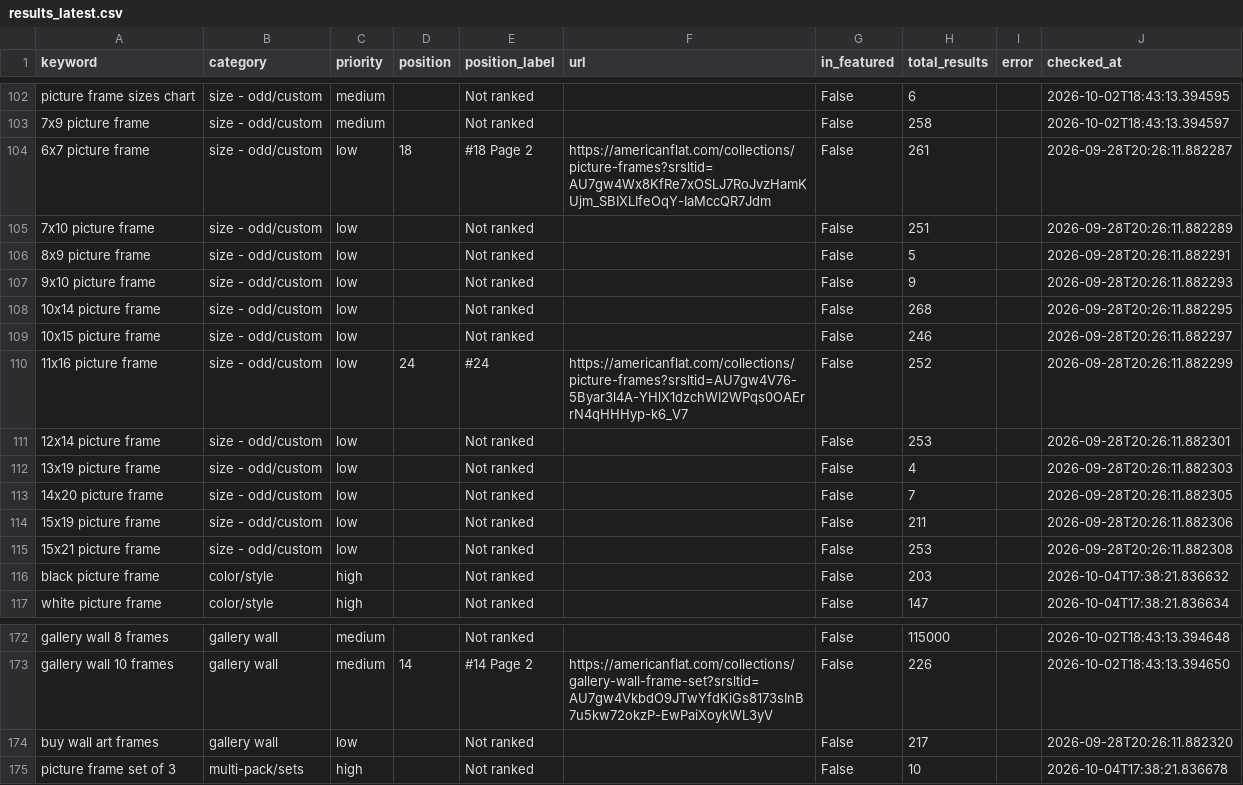
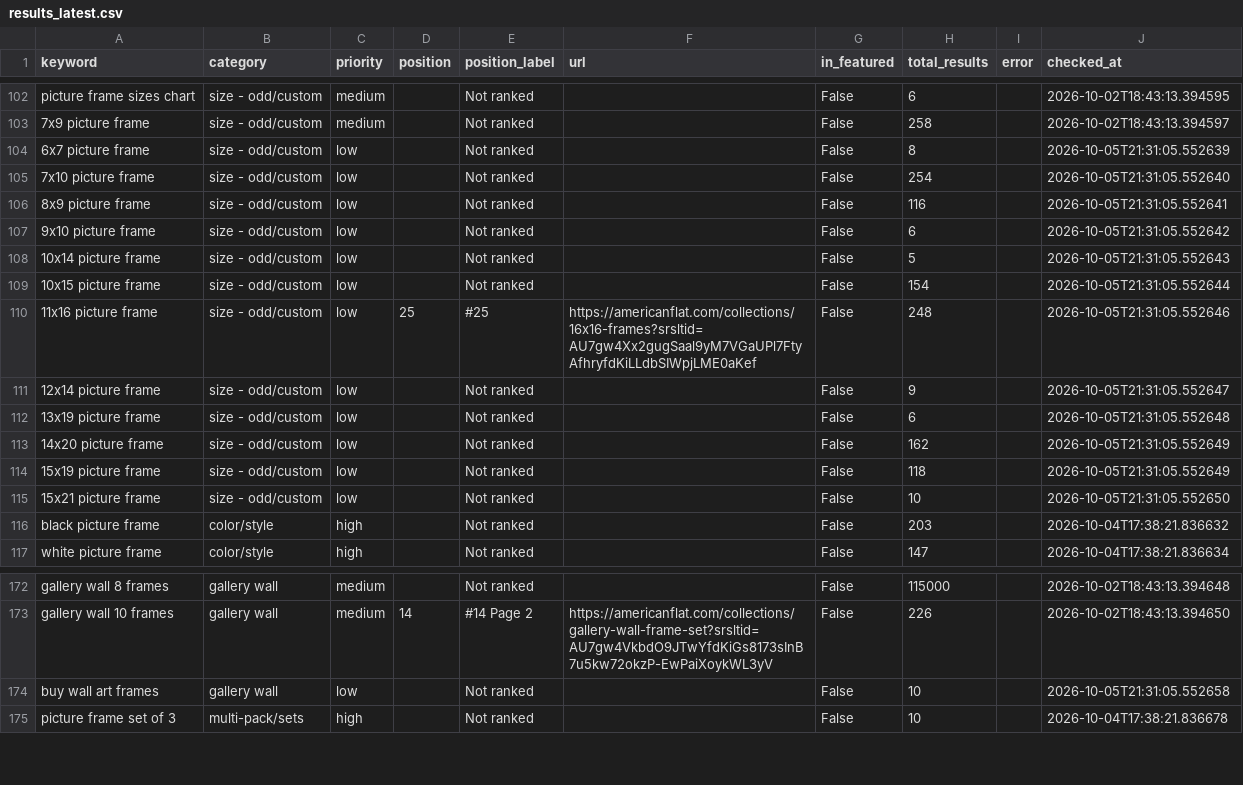
Before and after one commit to juan-americanflat/webcrawler, a CSV file: results_latest.csv, drawn as a sheet; only a part is shown, gaps mark what is left out; the diff covers the shown part only.

```diff
--- a/results_latest.csv
+++ b/results_latest.csv
@@ -103,14 +103,14 @@ picture frame sizes chart,size - odd/custom,medium,,Not ranked,,False,6,,2026-10
 7x9 picture frame,size - odd/custom,medium,,Not ranked,,False,258,,2026-10-02T18:43:13.394597
-6x7 picture frame,size - odd/custom,low,18,#18 Page 2,https://americanflat.com/collections/picture-frames?srsltid=AU7gw4Wx8KfRe7xOSLJ7RoJvzHamKUjm_SBIXLIfeOqY-IaMccQR7Jdm,False,261,,2026-09-28T20:26:11.882287
-7x10 picture frame,size - odd/custom,low,,Not ranked,,False,251,,2026-09-28T20:26:11.882289
-8x9 picture frame,size - odd/custom,low,,Not ranked,,False,5,,2026-09-28T20:26:11.882291
-9x10 picture frame,size - odd/custom,low,,Not ranked,,False,9,,2026-09-28T20:26:11.882293
-10x14 picture frame,size - odd/custom,low,,Not ranked,,False,268,,2026-09-28T20:26:11.882295
-10x15 picture frame,size - odd/custom,low,,Not ranked,,False,246,,2026-09-28T20:26:11.882297
-11x16 picture frame,size - odd/custom,low,24,#24,https://americanflat.com/collections/picture-frames?srsltid=AU7gw4V76-5Byar3l4A-YHlX1dzchWI2WPqs0OAErrN4qHHHyp-k6_V7,False,252,,2026-09-28T20:26:11.882299
-12x14 picture frame,size - odd/custom,low,,Not ranked,,False,253,,2026-09-28T20:26:11.882301
-13x19 picture frame,size - odd/custom,low,,Not ranked,,False,4,,2026-09-28T20:26:11.882303
-14x20 picture frame,size - odd/custom,low,,Not ranked,,False,7,,2026-09-28T20:26:11.882305
-15x19 picture frame,size - odd/custom,low,,Not ranked,,False,211,,2026-09-28T20:26:11.882306
-15x21 picture frame,size - odd/custom,low,,Not ranked,,False,253,,2026-09-28T20:26:11.882308
+6x7 picture frame,size - odd/custom,low,,Not ranked,,False,8,,2026-10-05T21:31:05.552639
+7x10 picture frame,size - odd/custom,low,,Not ranked,,False,254,,2026-10-05T21:31:05.552640
+8x9 picture frame,size - odd/custom,low,,Not ranked,,False,116,,2026-10-05T21:31:05.552641
+9x10 picture frame,size - odd/custom,low,,Not ranked,,False,6,,2026-10-05T21:31:05.552642
+10x14 picture frame,size - odd/custom,low,,Not ranked,,False,5,,2026-10-05T21:31:05.552643
+10x15 picture frame,size - odd/custom,low,,Not ranked,,False,154,,2026-10-05T21:31:05.552644
+11x16 picture frame,size - odd/custom,low,25,#25,https://americanflat.com/collections/16x16-frames?srsltid=AU7gw4Xx2gugSaal9yM7VGaUPl7FtyAfhryfdKiLLdbSIWpjLME0aKef,False,248,,2026-10-05T21:31:05.552646
+12x14 picture frame,size - odd/custom,low,,Not ranked,,False,9,,2026-10-05T21:31:05.552647
+13x19 picture frame,size - odd/custom,low,,Not ranked,,False,6,,2026-10-05T21:31:05.552648
+14x20 picture frame,size - odd/custom,low,,Not ranked,,False,162,,2026-10-05T21:31:05.552649
+15x19 picture frame,size - odd/custom,low,,Not ranked,,False,118,,2026-10-05T21:31:05.552649
+15x21 picture frame,size - odd/custom,low,,Not ranked,,False,10,,2026-10-05T21:31:05.552650
 black picture frame,color/style,high,,Not ranked,,False,203,,2026-10-04T17:38:21.836632
@@ -173,3 +173,3 @@ gallery wall 8 frames,gallery wall,medium,,Not ranked,,False,115000,,2026-10-02T
 gallery wall 10 frames,gallery wall,medium,14,#14 Page 2,https://americanflat.com/collections/gallery-wall-frame-set?srsltid=AU7gw4VkbdO9JTwYfdKiGs8173sInB7u5kw72okzP-EwPaiXoykWL3yV,False,226,,2026-10-02T18:43:13.394650
-buy wall art frames,gallery wall,low,,Not ranked,,False,217,,2026-09-28T20:26:11.882320
+buy wall art frames,gallery wall,low,,Not ranked,,False,10,,2026-10-05T21:31:05.552658
 picture frame set of 3,multi-pack/sets,high,,Not ranked,,False,10,,2026-10-04T17:38:21.836678
```
Also changed, not shown: 56 edited cells elsewhere in this file, 1 other file.
